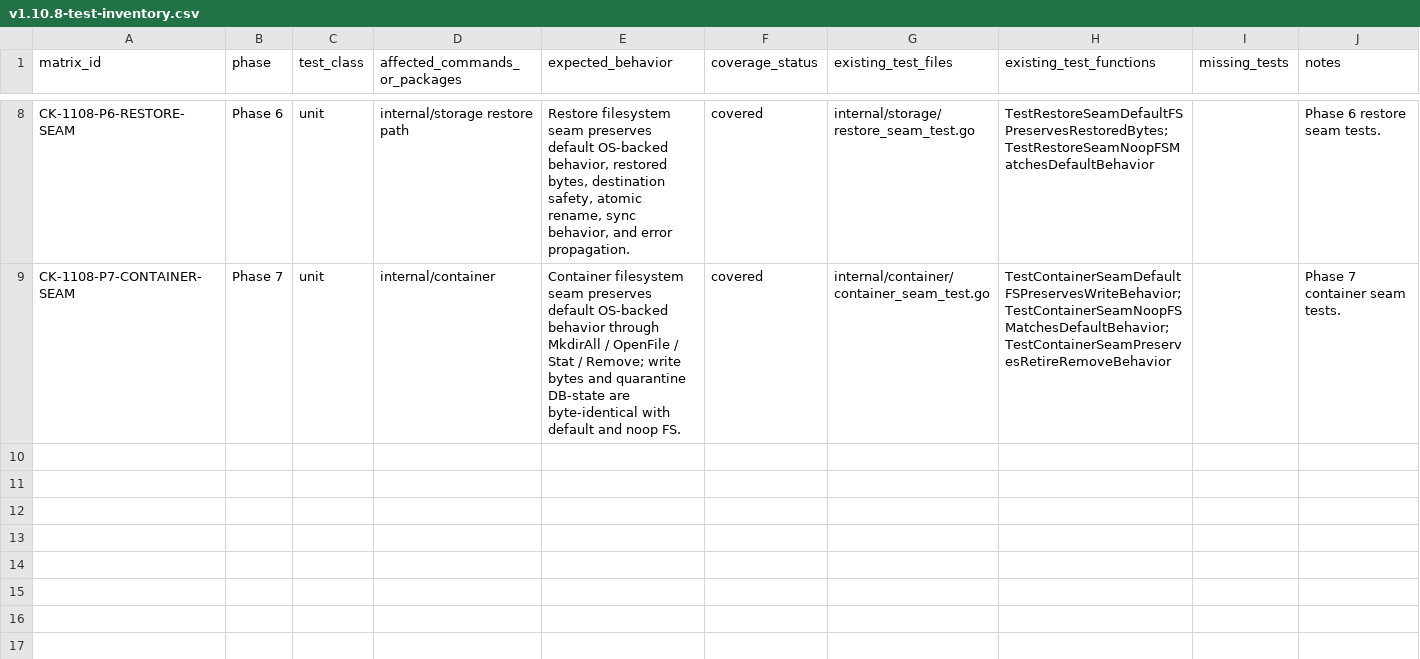
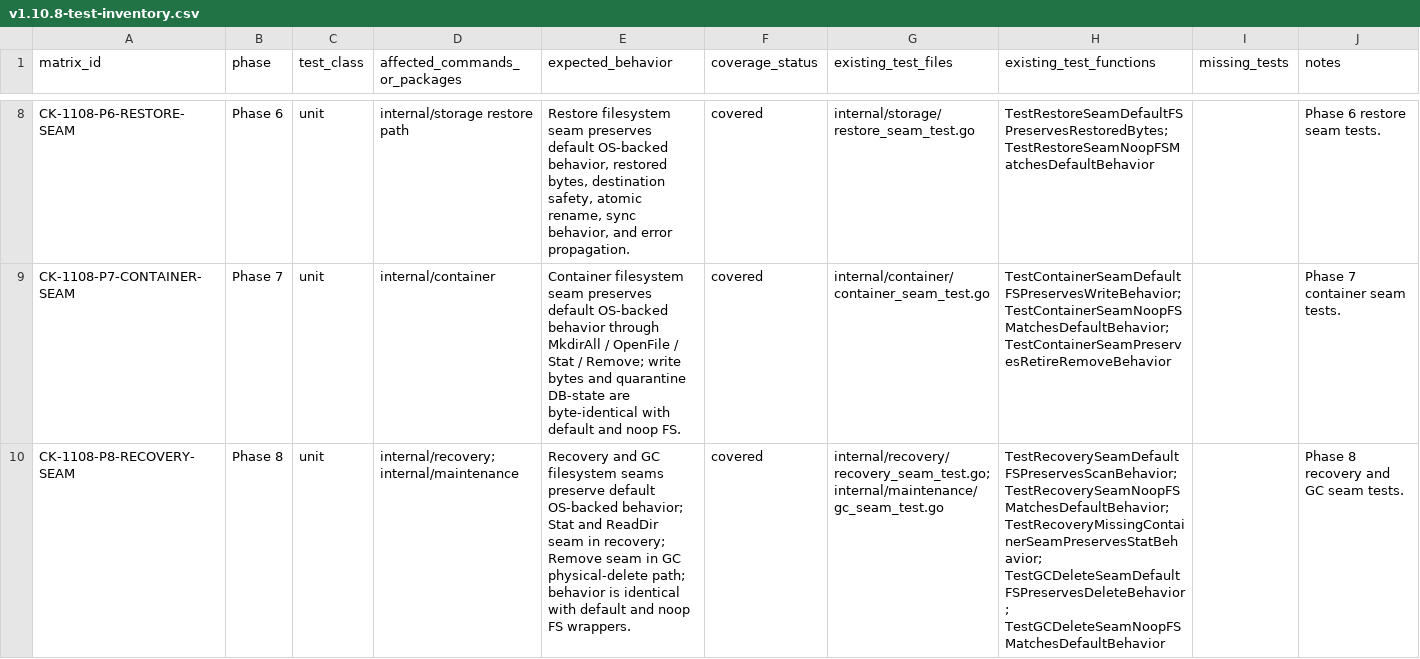
Before and after one commit to franchoy/coldkeep, a CSV file: docs/release/v1.10/v1.10.8-test-inventory.csv, drawn as a sheet; only a part is shown, gaps mark what is left out; the diff names each change by its address in the sheet, - before the commit and + after, or states it on an @@ line.

Commit message:
recovery: introduce recovery and GC filesystem seams
Phase 8 of v1.10.8: introduce fsx.FS seams into the recovery and GC
physical-deletion paths without changing default OS-backed behavior.

internal/recovery/system_recovery.go:
- Extract recoverSealingContainersWithFS (fsys.Stat replaces os.Stat)
- Extract quarantineMissingContainersWithFS (fsys.Stat replaces os.Stat)
- Extract quarantineCorruptActiveContainerTailsWithFS (fsys.Stat replaces os.Stat)
- Extract quarantineOrphanContainersWithFS (fsys.ReadDir replaces os.ReadDir)
- Thin 3-param wrappers delegate to fsx.Default(); existing test signatures
  preserved exactly

internal/maintenance/gc.go:
- Add removeContainerFileWithFS(fsys, path) as the GC physical-delete seam
- RunGCWithContainersDirResult routes sealed-container Remove through seam
- cleanupFullyDeadActiveContainers accepts fsys fsx.FS; routes Remove through seam
- Remove unused os import

New tests:
- internal/recovery/recovery_seam_test.go (3 tests)
- internal/maintenance/gc_seam_test.go (2 tests)

All tests pass. go vet clean. Scope audit clean.

```diff
--- a/docs/release/v1.10/v1.10.8-test-inventory.csv
+++ b/docs/release/v1.10/v1.10.8-test-inventory.csv
+row 10: CK-1108-P8-RECOVERY-SEAM | Phase 8 | unit | internal/recovery; internal/maintenance | Recovery and GC filesystem seams preserve default OS-backed behavior; Stat and ReadDir seam in recovery; Remove seam in GC physical-delete path; behavior is identical with default and noop FS wrappers. | covered | internal/recovery/recovery_seam_test.go; internal/maintenance/gc_seam_test.go | TestRecoverySeamDefaultFSPreservesScanBehavior; TestRecoverySeamNoopFSMatchesDefaultBehavior; TestRecoveryMissingContainerSeamPreservesStatBehavior; TestGCDeleteSeamDefaultFSPreservesDeleteBehavior; TestGCDeleteSeamNoopFSMatchesDefaultBehavior |  | Phase 8 recovery and GC seam tests.
```
Also changed, not shown: 7 other files.
